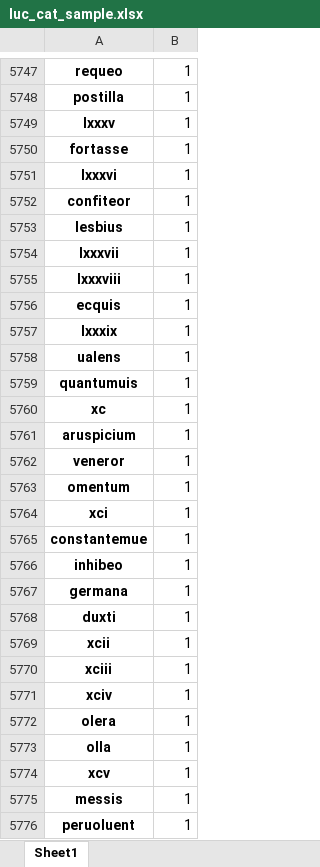
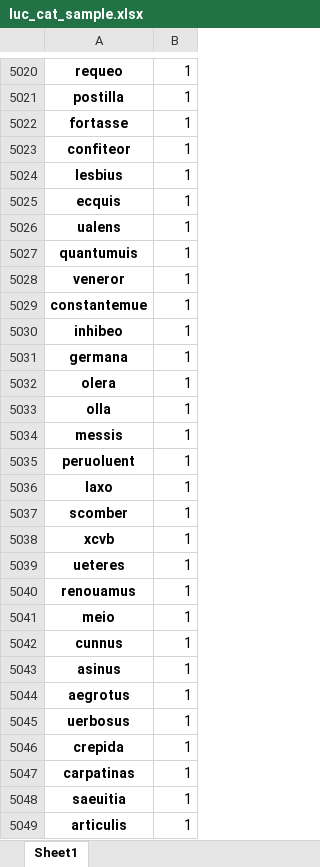
Before and after one commit to TylerKirby/latin-vocab-project, an Excel workbook: utils/luc_cat_sample.xlsx, sheet Sheet1, drawn as a sheet; only a part is shown, gaps mark what is left out; the shorter side is filled out with more unchanged rows; values as stored, in another font and other column widths than the file's, no borders; removed rows and columns are numbered as before the commit, all else as after; the diff covers the shown part only; the diff names each change by its address in the sheet, - before the commit and + after, or states it on an @@ line.

```diff
--- a/utils/luc_cat_sample.xlsx (sheet Sheet1)
+++ b/utils/luc_cat_sample.xlsx (sheet Sheet1)
-row 5749: lxxxv | 1
-row 5751: lxxxvi | 1
-row 5754: lxxxvii | 1
-row 5755: lxxxviii | 1
-row 5757: lxxxix | 1
-row 5760: xc | 1
-row 5761: aruspicium | 1
-row 5763: omentum | 1
-row 5764: xci | 1
-row 5768: duxti | 1
-row 5769: xcii | 1
-row 5770: xciii | 1
-row 5771: xciv | 1
-row 5774: xcv | 1
```
Also changed, not shown: 3 added rows, 761 removed rows and 2 edited cells elsewhere in this sheet, 2 other files.
